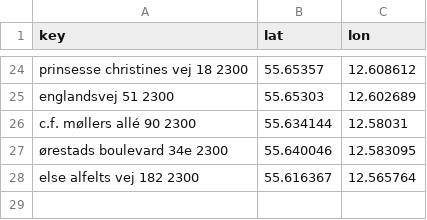
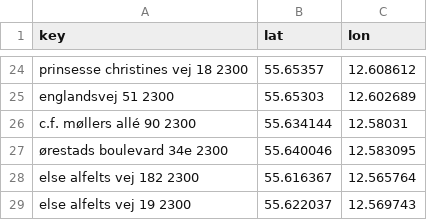
Before and after one commit to chr-heide/cph-rental-monitor, a CSV file: data/geocode.csv, drawn as a sheet; only a part is shown, gaps mark what is left out.

```diff
--- a/data/geocode.csv
+++ b/data/geocode.csv
@@ -28 +28,2 @@ c.f. møllers allé 90 2300,55.634144,12.58031
 else alfelts vej 182 2300,55.616367,12.565764
+else alfelts vej 19 2300,55.622037,12.569743
```
Also changed, not shown: data/listings.csv, data/site_status.csv.
